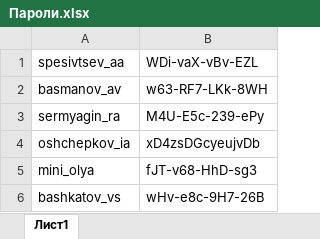
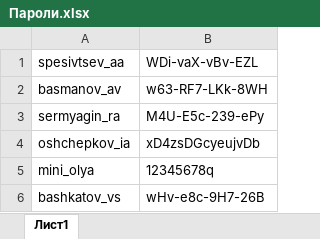
Before and after one commit to isuharev/project_Thoth, an Excel workbook: Пароли.xlsx, sheet Лист1, drawn as a sheet; values as stored, in another font and other column widths than the file's, no borders; the diff names each change by its address in the sheet, - before the commit and + after, or states it on an @@ line.

Commit message:
Изменил пароль Маленькой Оли

```diff
--- a/Пароли.xlsx (sheet Лист1)
+++ b/Пароли.xlsx (sheet Лист1)
-B5: fJT-v68-HhD-sg3
+B5: 12345678q
```
